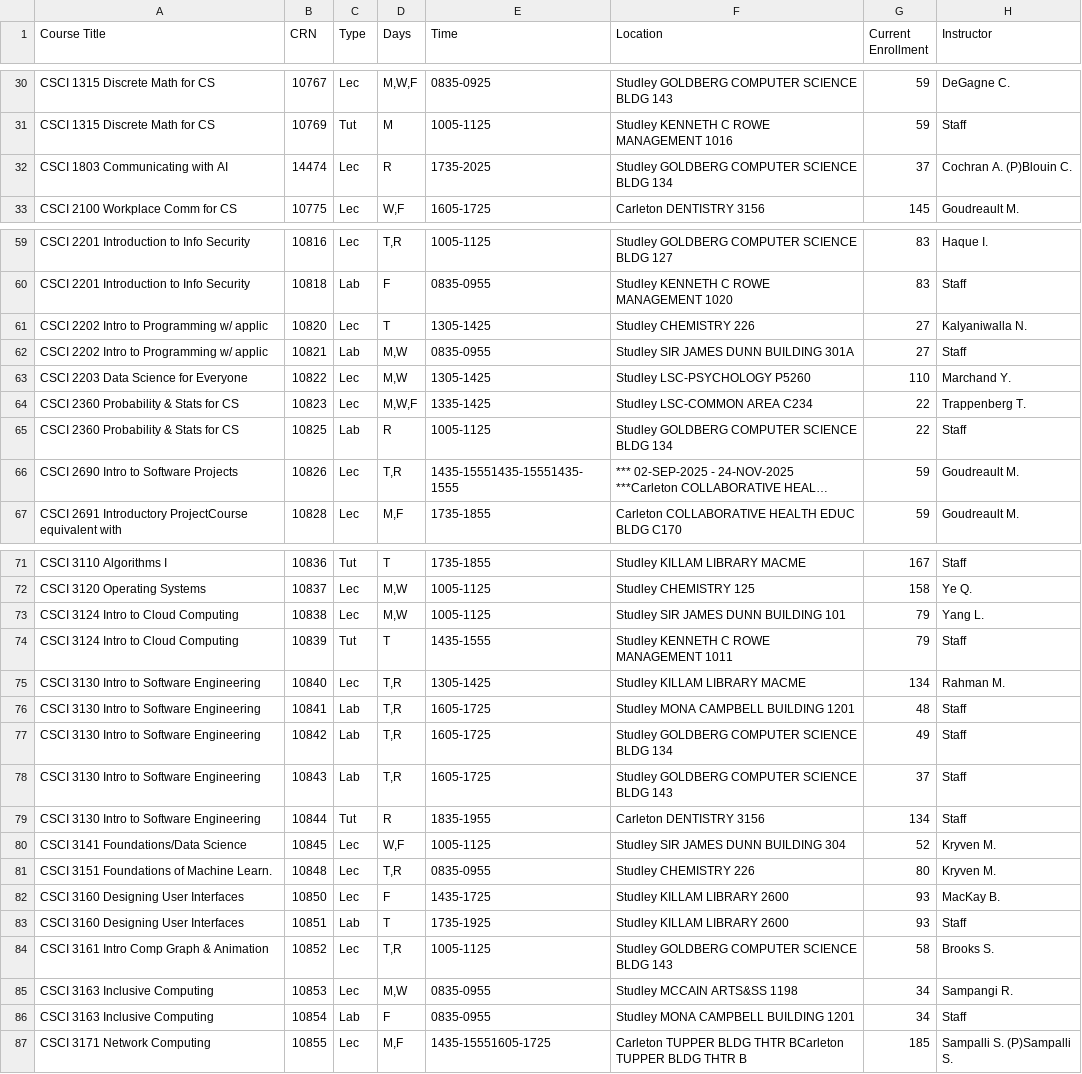
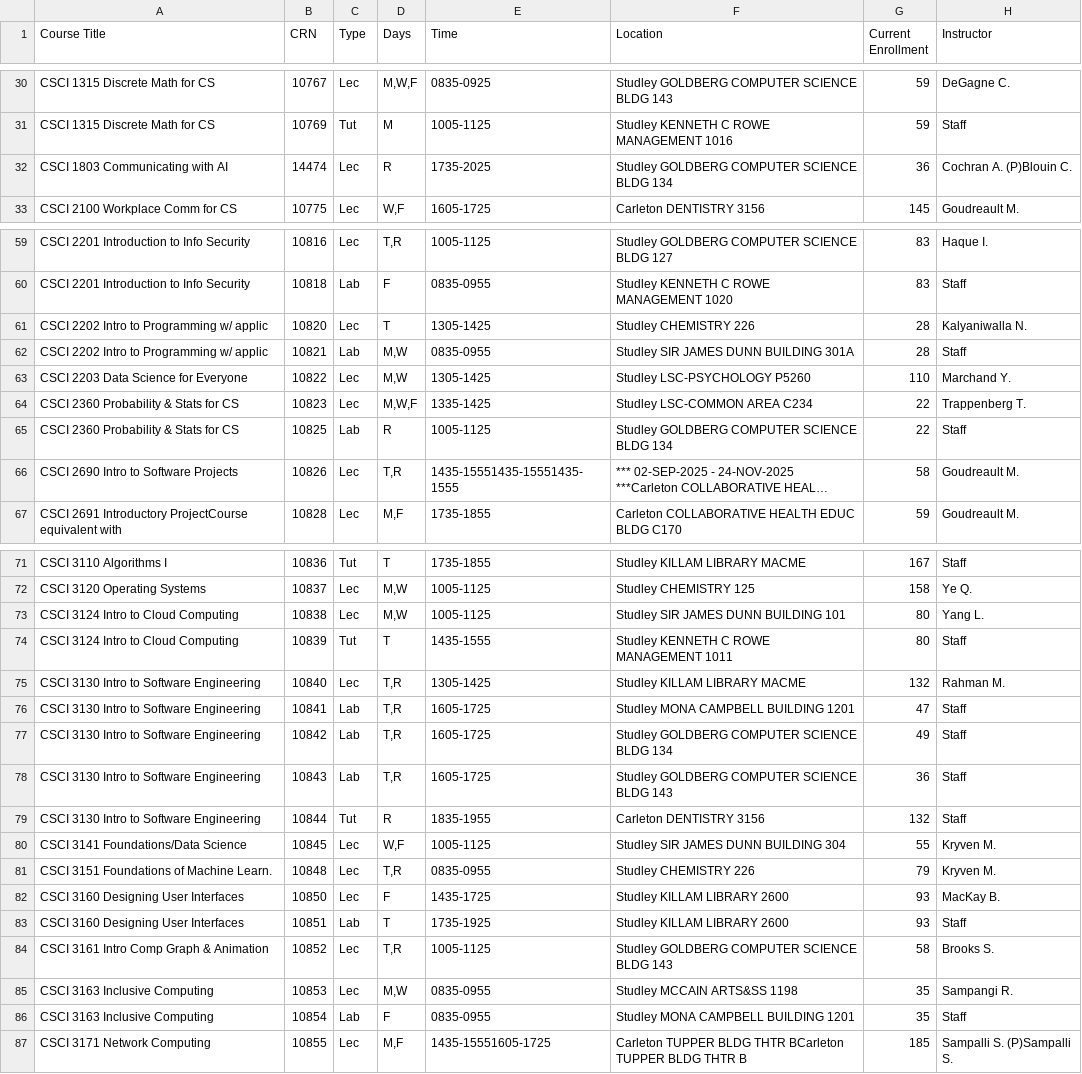
Before and after one commit to SarahKilford/csci-schedule-dashboard, a CSV file: data/CSCI_full_schedule.csv, drawn as a sheet; only a part is shown, gaps mark what is left out; long unchanged cells end in …; the diff covers the shown part only; the diff names each change by its address in the sheet, - before the commit and + after, or states it on an @@ line.

```diff
--- a/data/CSCI_full_schedule.csv
+++ b/data/CSCI_full_schedule.csv
-G32 (Current Enrollment): 37
+G32 (Current Enrollment): 36
-G61:G62 (Current Enrollment): 27
+G61:G62 (Current Enrollment): 28
-G66 (Current Enrollment): 59
+G66 (Current Enrollment): 58
-G73:G74 (Current Enrollment): 79
+G73:G74 (Current Enrollment): 80
-G75 (Current Enrollment): 134
+G75 (Current Enrollment): 132
-G76 (Current Enrollment): 48
+G76 (Current Enrollment): 47
-G78 (Current Enrollment): 37
+G78 (Current Enrollment): 36
-G79 (Current Enrollment): 134
+G79 (Current Enrollment): 132
-G80 (Current Enrollment): 52
+G80 (Current Enrollment): 55
-G81 (Current Enrollment): 80
+G81 (Current Enrollment): 79
-G85:G86 (Current Enrollment): 34
+G85:G86 (Current Enrollment): 35
```
Also changed, not shown: 8 edited cells elsewhere in this file.
